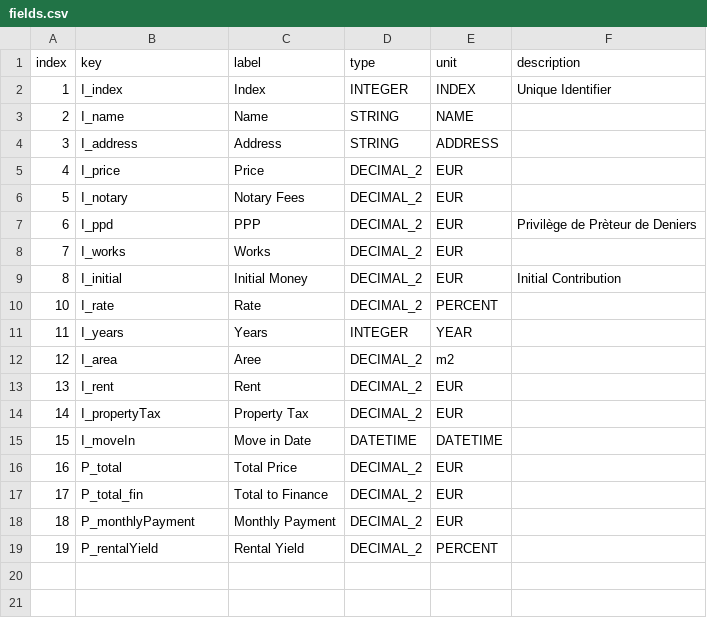
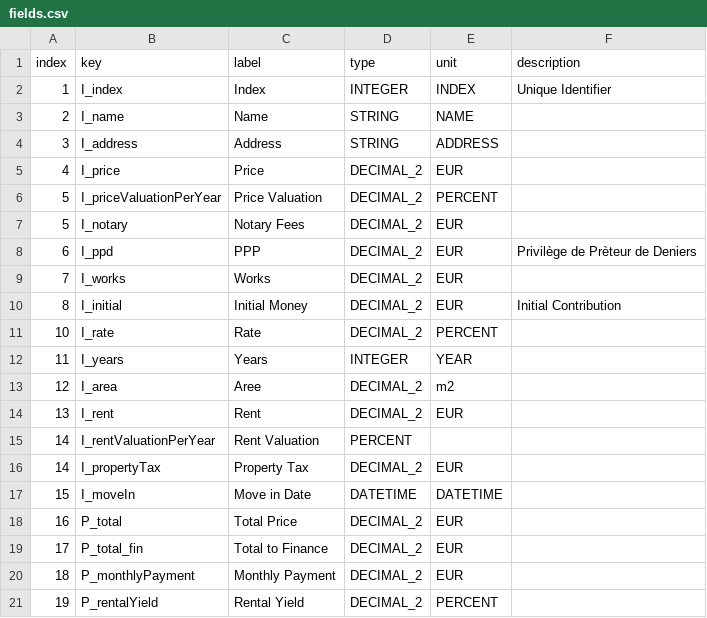
Before and after one commit to victorgrappe/domus, a CSV file: schema/fields.csv, drawn as a sheet; the diff names each change by its address in the sheet, - before the commit and + after, or states it on an @@ line.

Commit message:
Add kpi: value, finalBalance

```diff
--- a/schema/fields.csv
+++ b/schema/fields.csv
+row 6: 5 | I_priceValuationPerYear | Price Valuation | DECIMAL_2 | PERCENT
+row 15: 14 | I_rentValuationPerYear | Rent Valuation | PERCENT
```
Also changed, not shown: schema/homes.csv, 1 other file.
